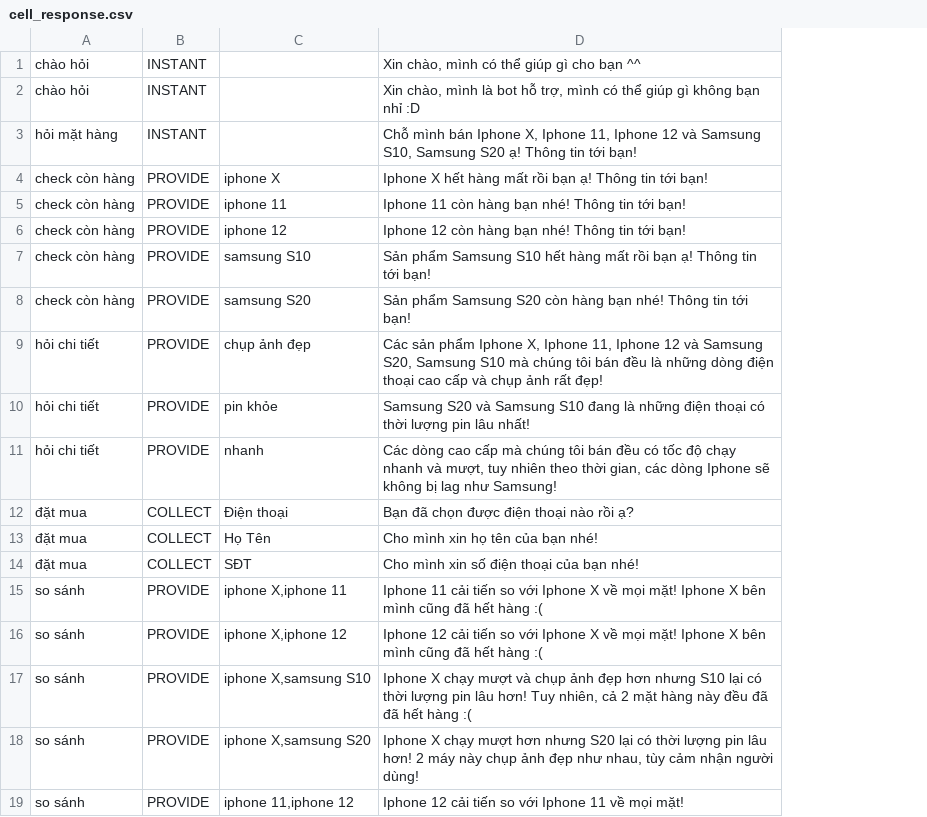
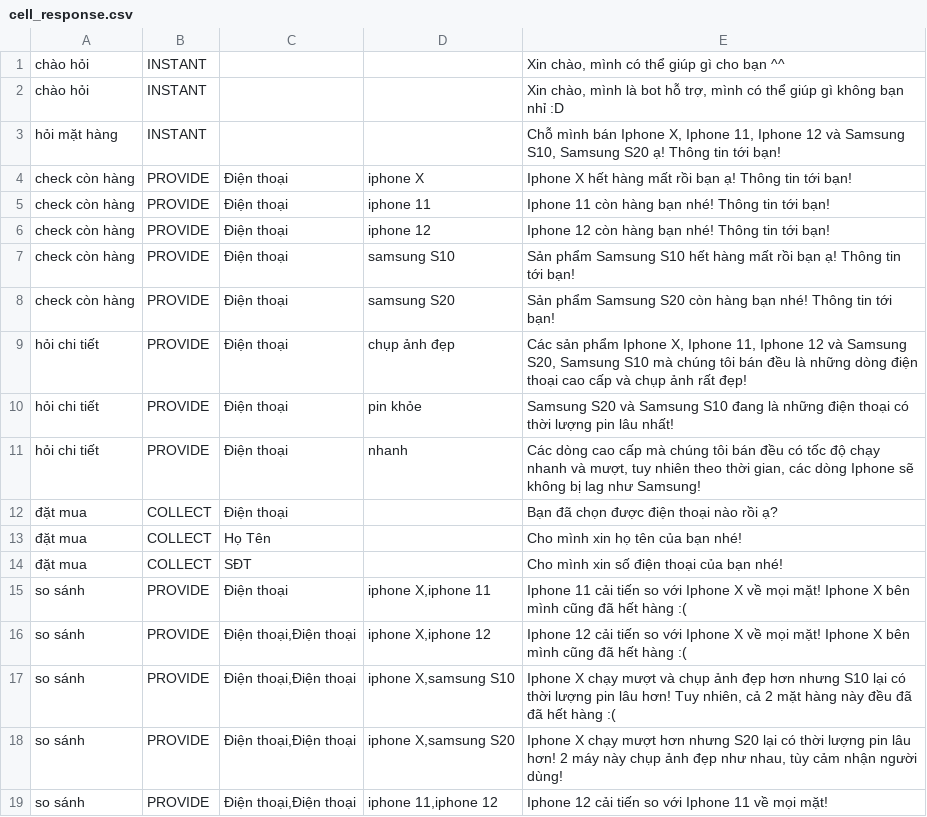
Before and after one commit to tomodachii/mytempura, a CSV file: data/nlp/online_shopping/cell_response.csv, drawn as a sheet; only a part is shown; addresses are those after the commit; the diff names each change by its address in the sheet, - before the commit and + after, or states it on an @@ line.

Commit message:
nlp generate provide response logic (#30)

```diff
--- a/data/nlp/online_shopping/cell_response.csv
+++ b/data/nlp/online_shopping/cell_response.csv
+column C, rows 4-19: Điện thoại | Điện thoại | Điện thoại | Điện thoại | Điện thoại | Điện thoại | Điện thoại | Điện thoại | Điện thoại | Họ Tên | SĐT | Điện thoại | Điện thoại,Điện thoại | Điện thoại,Điện thoại | Điện thoại,Điện thoại | Điện thoại,Điện thoại
-D12: Điện thoại
+D12: (empty)
-D13: Họ Tên
+D13: (empty)
-D14: SĐT
+D14: (empty)
```
Also changed, not shown: 5 other files.
